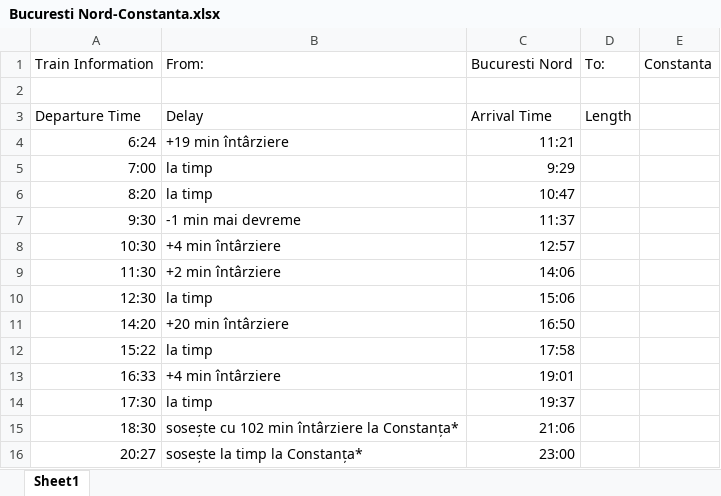
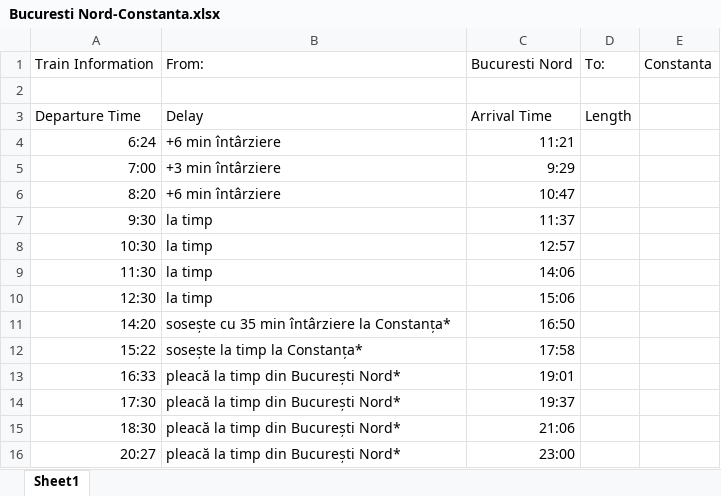
Before and after one commit to OliveKeys/RPA, an Excel workbook: Bucuresti Nord-Constanta.xlsx, sheet Sheet1, drawn as a sheet; values as stored, in another font and other column widths than the file's, no borders; the diff names each change by its address in the sheet, - before the commit and + after, or states it on an @@ line.

```diff
--- a/Bucuresti Nord-Constanta.xlsx (sheet Sheet1)
+++ b/Bucuresti Nord-Constanta.xlsx (sheet Sheet1)
-B4: +19 min întârziere
+B4: +6 min întârziere
-B5: la timp
+B5: +3 min întârziere
-B6: la timp
+B6: +6 min întârziere
-B7: -1 min mai devreme
+B7: la timp
-B8: +4 min întârziere
+B8: la timp
-B9: +2 min întârziere
+B9: la timp
-B11: +20 min întârziere
+B11: sosește cu 35 min întârziere la Constanța*
-B12: la timp
+B12: sosește la timp la Constanța*
-B13: +4 min întârziere
+B13: pleacă la timp din București Nord*
-B14: la timp
+B14: pleacă la timp din București Nord*
-B15: sosește cu 102 min întârziere la Constanța*
+B15: pleacă la timp din București Nord*
-B16: sosește la timp la Constanța*
+B16: pleacă la timp din București Nord*
```
Also changed, not shown: Constanta-Targoviste.xlsx, config.xlsx, 10 other files.
